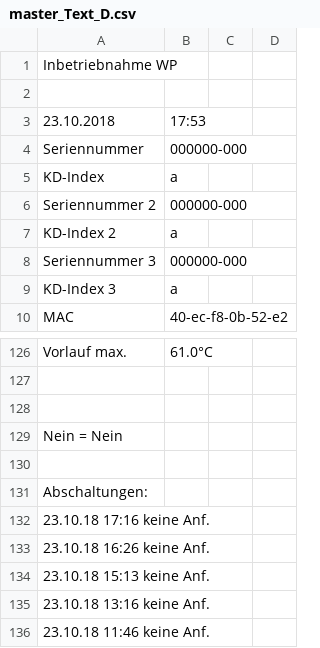
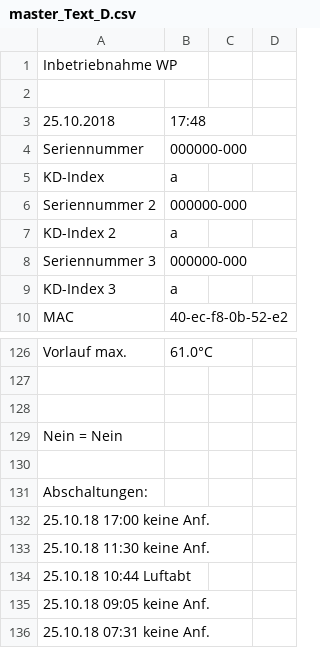
Before and after one commit to JohnApps/meterreadings, a CSV file: master_Text_D.csv, drawn as a sheet; only a part is shown, gaps mark what is left out; the diff covers the shown part only.

```diff
--- a/master_Text_D.csv
+++ b/master_Text_D.csv
@@ -2,3 +2,3 @@
 
-23.10.2018;17:53
+25.10.2018;17:48
 Seriennummer;000000-000
@@ -131,6 +131,6 @@ Nein = Nein
 Abschaltungen:
-23.10.18 17:16 keine Anf.;
-23.10.18 16:26 keine Anf.;
-23.10.18 15:13 keine Anf.;
-23.10.18 13:16 keine Anf.;
-23.10.18 11:46 keine Anf.;
+25.10.18 17:00 keine Anf.;
+25.10.18 11:30 keine Anf.;
+25.10.18 10:44 Luftabt;
+25.10.18 09:05 keine Anf.;
+25.10.18 07:31 keine Anf.;
```
Also changed, not shown: 21 edited cells elsewhere in this file.
